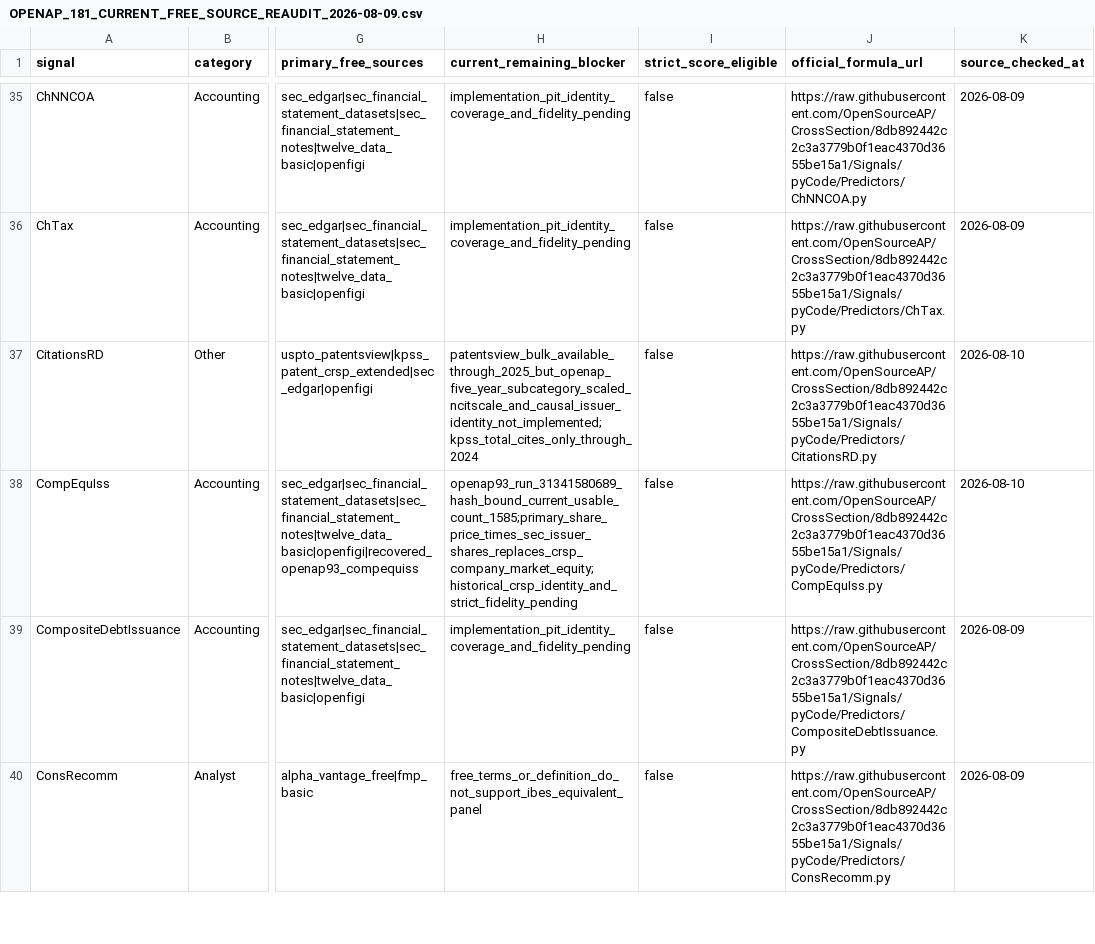
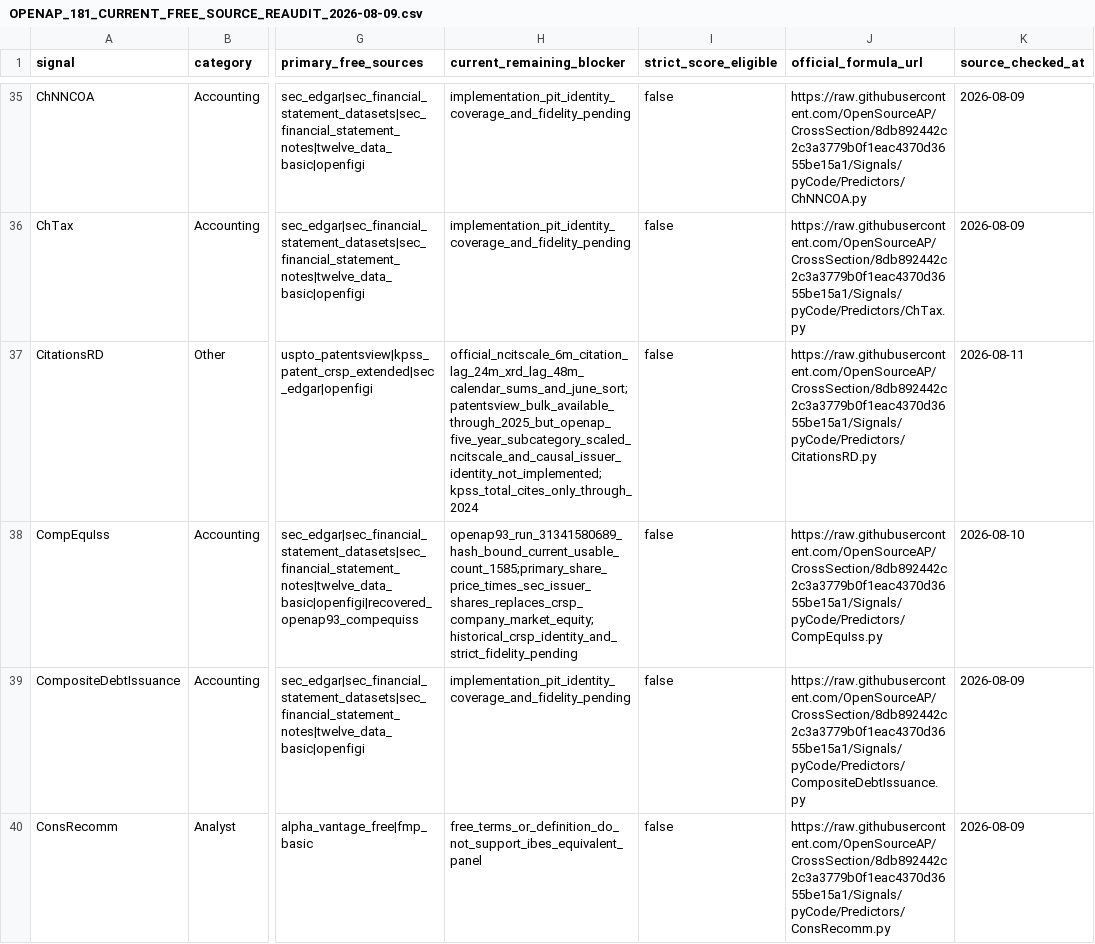
Before and after one commit to trading-optimizer-lab-org/aurora, a CSV file: docs/OPENAP_181_CURRENT_FREE_SOURCE_REAUDIT_2026-08-09.csv, drawn as a sheet; only a part is shown, gaps mark what is left out; the diff covers the shown part only; the diff names each change by its address in the sheet, - before the commit and + after, or states it on an @@ line.

```diff
--- a/docs/OPENAP_181_CURRENT_FREE_SOURCE_REAUDIT_2026-08-09.csv
+++ b/docs/OPENAP_181_CURRENT_FREE_SOURCE_REAUDIT_2026-08-09.csv
-H37 (current_remaining_blocker): patentsview_bulk_available_through_2025_but_openap_five_year_subcategory_scaled_ncitscale_and_causal_issuer_identity_not_implemented;kpss_total_cites_only_through_2024
+H37 (current_remaining_blocker): official_ncitscale_6m_citation_lag_24m_xrd_lag_48m_calendar_sums_and_june_sort;patentsview_bulk_available_through_2025_but_openap_five_year_subcategory_scaled_ncitscale_and_causal_issuer_identity_not_implemented;kpss_total_cites_only_through_2024
-K37 (source_checked_at): 2026-08-10
+K37 (source_checked_at): 2026-08-11
```
Also changed, not shown: 5 edited cells elsewhere in this file, 2 other files.
